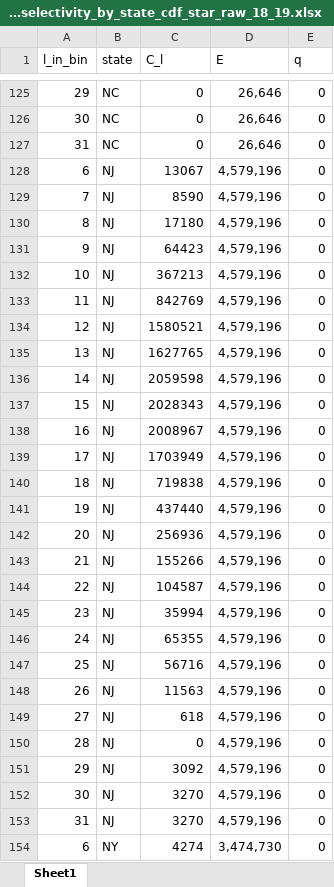
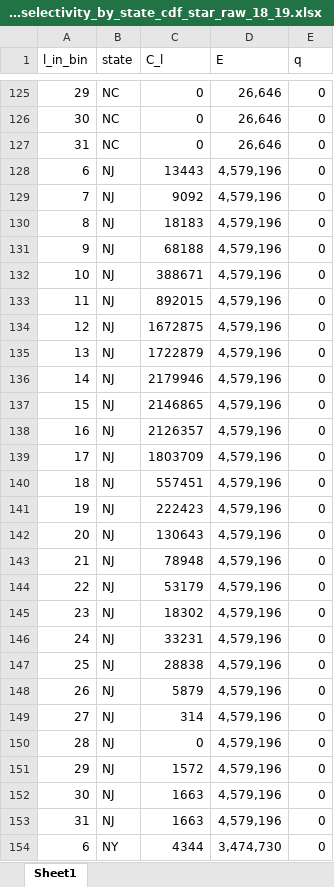
Before and after one commit to acarrharris/Fluke-MSE-simulation, an Excel workbook: rec_selectivity_by_state_cdf_star_raw_18_19.xlsx, sheet Sheet1, drawn as a sheet; only a part is shown, gaps mark what is left out; values as stored, in another font and other column widths than the file's, no borders; the diff covers the shown part only; the diff names each change by its address in the sheet, - before the commit and + after, or states it on an @@ line.

Commit message:
adjusted selectivity values based on p star method

```diff
--- a/rec_selectivity_by_state_cdf_star_raw_18_19.xlsx (sheet Sheet1)
+++ b/rec_selectivity_by_state_cdf_star_raw_18_19.xlsx (sheet Sheet1)
-C128 (C_l): 13067
+C128 (C_l): 13443
-C129 (C_l): 8590
+C129 (C_l): 9092
-C130 (C_l): 17180
+C130 (C_l): 18183
-C131 (C_l): 64423
+C131 (C_l): 68188
-C132 (C_l): 367213
+C132 (C_l): 388671
-C133 (C_l): 842769
+C133 (C_l): 892015
-C134 (C_l): 1580521
+C134 (C_l): 1672875
-C135 (C_l): 1627765
+C135 (C_l): 1722879
-C136 (C_l): 2059598
+C136 (C_l): 2179946
-C137 (C_l): 2028343
+C137 (C_l): 2146865
-C138 (C_l): 2008967
+C138 (C_l): 2126357
-C139 (C_l): 1703949
+C139 (C_l): 1803709
-C140 (C_l): 719838
+C140 (C_l): 557451
-C141 (C_l): 437440
+C141 (C_l): 222423
-C142 (C_l): 256936
+C142 (C_l): 130643
-C143 (C_l): 155266
+C143 (C_l): 78948
-C144 (C_l): 104587
+C144 (C_l): 53179
-C145 (C_l): 35994
+C145 (C_l): 18302
-C146 (C_l): 65355
+C146 (C_l): 33231
-C147 (C_l): 56716
+C147 (C_l): 28838
-C148 (C_l): 11563
+C148 (C_l): 5879
-C149 (C_l): 618
+C149 (C_l): 314
-C151 (C_l): 3092
+C151 (C_l): 1572
-C152:C153 (C_l): 3270
+C152:C153 (C_l): 1663
-C154 (C_l): 4274
+C154 (C_l): 4344
```
Also changed, not shown: 164 edited cells elsewhere in this sheet.
